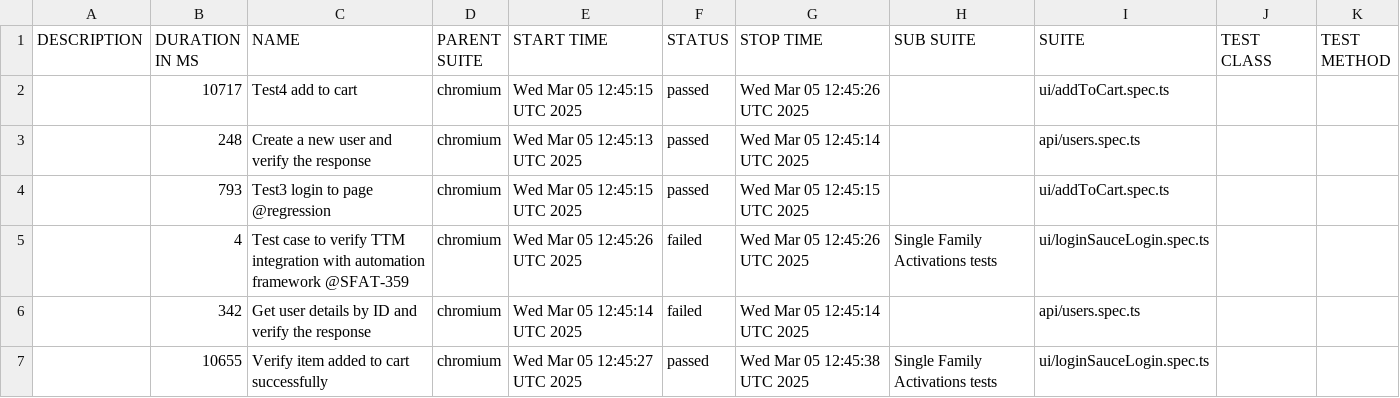
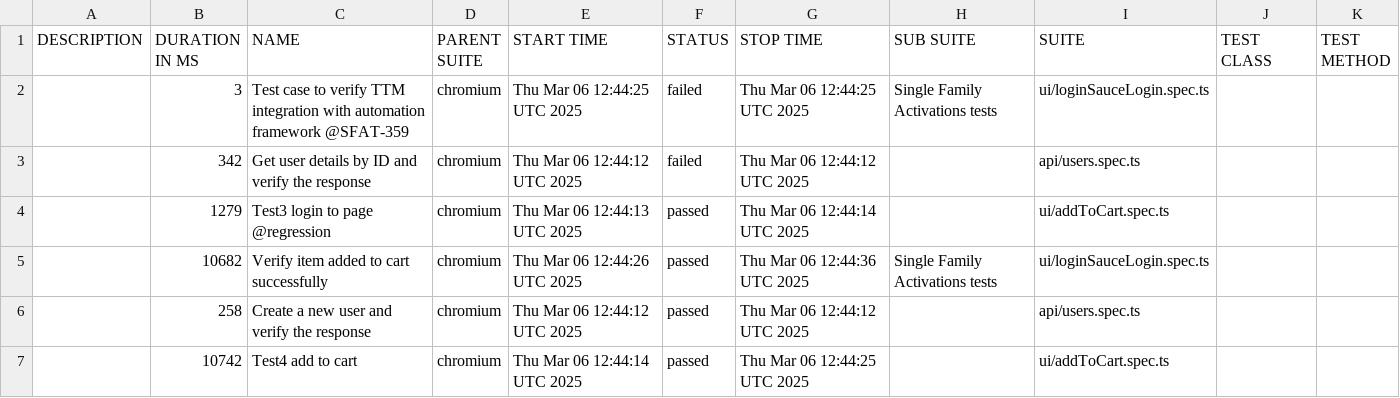
Before and after one commit to Motifworks-India/conservice-qa-automation-poc, a CSV file: data/suites.csv, drawn as a sheet.

```diff
--- a/data/suites.csv
+++ b/data/suites.csv
@@ -1,7 +1,7 @@
 "DESCRIPTION","DURATION IN MS","NAME","PARENT SUITE","START TIME","STATUS","STOP TIME","SUB SUITE","SUITE","TEST CLASS","TEST METHOD"
-"","10717","Test4 add to cart","chromium","Wed Mar 05 12:45:15 UTC 2025","passed","Wed Mar 05 12:45:26 UTC 2025","","ui/addToCart.spec.ts","",""
-"","248","Create a new user and verify the response","chromium","Wed Mar 05 12:45:13 UTC 2025","passed","Wed Mar 05 12:45:14 UTC 2025","","api/users.spec.ts","",""
-"","793","Test3 login to page @regression","chromium","Wed Mar 05 12:45:15 UTC 2025","passed","Wed Mar 05 12:45:15 UTC 2025","","ui/addToCart.spec.ts","",""
-"","4","Test case to verify TTM integration with automation framework @SFAT-359","chromium","Wed Mar 05 12:45:26 UTC 2025","failed","Wed Mar 05 12:45:26 UTC 2025","Single Family Activations tests","ui/loginSauceLogin.spec.ts","",""
-"","342","Get user details by ID and verify the response","chromium","Wed Mar 05 12:45:14 UTC 2025","failed","Wed Mar 05 12:45:14 UTC 2025","","api/users.spec.ts","",""
-"","10655","Verify item added to cart successfully","chromium","Wed Mar 05 12:45:27 UTC 2025","passed","Wed Mar 05 12:45:38 UTC 2025","Single Family Activations tests","ui/loginSauceLogin.spec.ts","",""
+"","3","Test case to verify TTM integration with automation framework @SFAT-359","chromium","Thu Mar 06 12:44:25 UTC 2025","failed","Thu Mar 06 12:44:25 UTC 2025","Single Family Activations tests","ui/loginSauceLogin.spec.ts","",""
+"","342","Get user details by ID and verify the response","chromium","Thu Mar 06 12:44:12 UTC 2025","failed","Thu Mar 06 12:44:12 UTC 2025","","api/users.spec.ts","",""
+"","1279","Test3 login to page @regression","chromium","Thu Mar 06 12:44:13 UTC 2025","passed","Thu Mar 06 12:44:14 UTC 2025","","ui/addToCart.spec.ts","",""
+"","10682","Verify item added to cart successfully","chromium","Thu Mar 06 12:44:26 UTC 2025","passed","Thu Mar 06 12:44:36 UTC 2025","Single Family Activations tests","ui/loginSauceLogin.spec.ts","",""
+"","258","Create a new user and verify the response","chromium","Thu Mar 06 12:44:12 UTC 2025","passed","Thu Mar 06 12:44:12 UTC 2025","","api/users.spec.ts","",""
+"","10742","Test4 add to cart","chromium","Thu Mar 06 12:44:14 UTC 2025","passed","Thu Mar 06 12:44:25 UTC 2025","","ui/addToCart.spec.ts","",""
```
Also changed, not shown: 50 other files.
